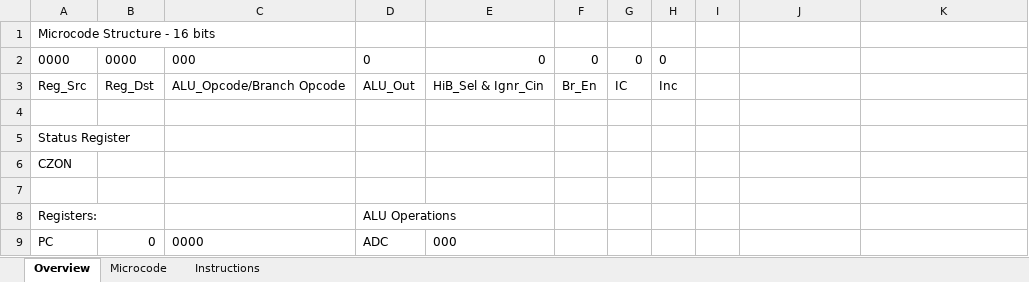
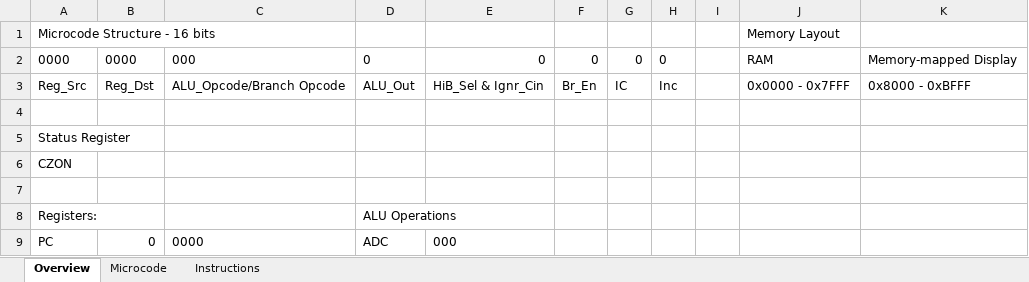
Before and after one commit to Shim06/PandesalCPU, an Excel workbook: docs/PandesalCPU Specs.xlsx, sheet Overview, drawn as a sheet; only a part is shown; values as stored, in another font and other column widths than the file's, no borders; the diff names each change by its address in the sheet, - before the commit and + after, or states it on an @@ line.

```diff
--- a/docs/PandesalCPU Specs.xlsx (sheet Overview)
+++ b/docs/PandesalCPU Specs.xlsx (sheet Overview)
-J1: (empty)
+J1: Memory Layout
-J2: (empty)
+J2: RAM
-K2: (empty)
+K2: Memory-mapped Display
-J3: (empty)
+J3: 0x0000 - 0x7FFF
-K3: (empty)
+K3: 0x8000 - 0xBFFF
```
Also changed, not shown: sheet Microcode, 3 other files.
